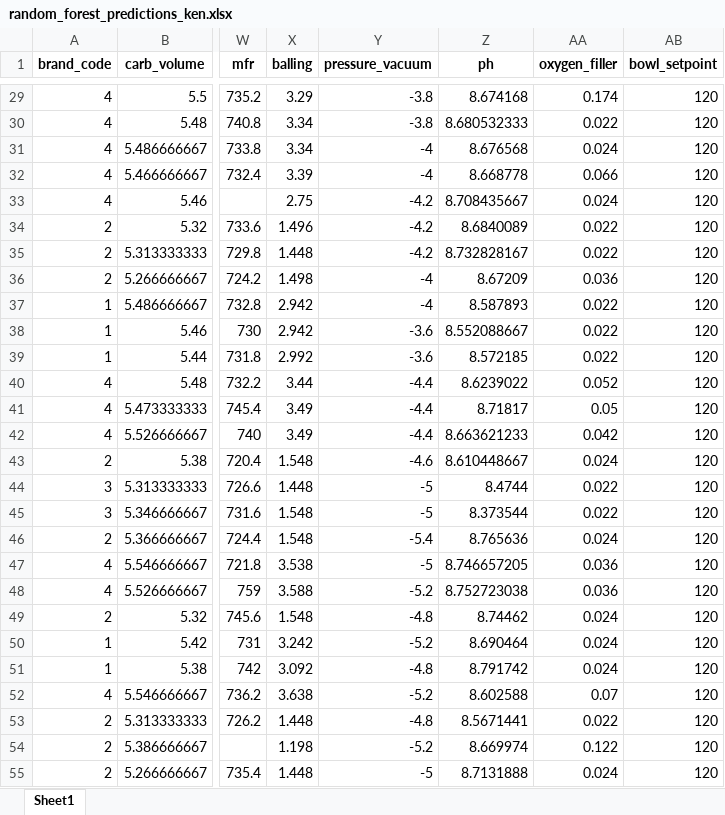
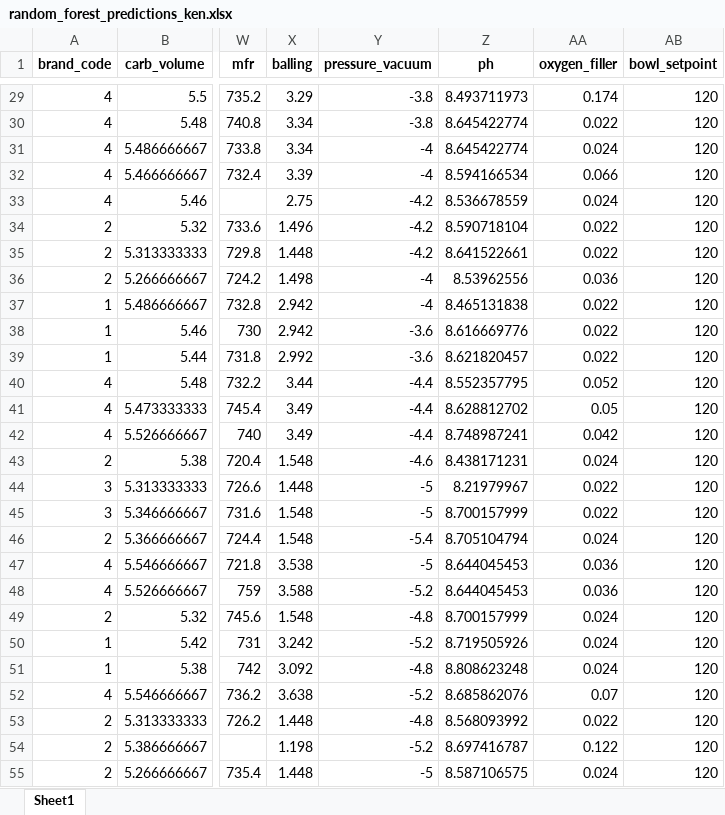
Before and after one commit to palmorezm/msds, an Excel workbook: 624/Projects/project2_python/data/random_forest_predictions_ken.xlsx, sheet Sheet1, drawn as a sheet; only a part is shown, gaps mark what is left out; values as stored, in another font and other column widths than the file's, no borders; the diff covers the shown part only; the diff names each change by its address in the sheet, - before the commit and + after, or states it on an @@ line.

```diff
--- a/624/Projects/project2_python/data/random_forest_predictions_ken.xlsx (sheet Sheet1)
+++ b/624/Projects/project2_python/data/random_forest_predictions_ken.xlsx (sheet Sheet1)
-Z29 (ph): 8.674168
+Z29 (ph): 8.493711973
-Z30 (ph): 8.680532333
+Z30 (ph): 8.645422774
-Z31 (ph): 8.676568
+Z31 (ph): 8.645422774
-Z32 (ph): 8.668778
+Z32 (ph): 8.594166534
-Z33 (ph): 8.708435667
+Z33 (ph): 8.536678559
-Z34 (ph): 8.6840089
+Z34 (ph): 8.590718104
-Z35 (ph): 8.732828167
+Z35 (ph): 8.641522661
-Z36 (ph): 8.67209
+Z36 (ph): 8.53962556
-Z37 (ph): 8.587893
+Z37 (ph): 8.465131838
-Z38 (ph): 8.552088667
+Z38 (ph): 8.616669776
-Z39 (ph): 8.572185
+Z39 (ph): 8.621820457
-Z40 (ph): 8.6239022
+Z40 (ph): 8.552357795
-Z41 (ph): 8.71817
+Z41 (ph): 8.628812702
-Z42 (ph): 8.663621233
+Z42 (ph): 8.748987241
-Z43 (ph): 8.610448667
+Z43 (ph): 8.438171231
-Z44 (ph): 8.4744
+Z44 (ph): 8.21979967
-Z45 (ph): 8.373544
+Z45 (ph): 8.700157999
-Z46 (ph): 8.765636
+Z46 (ph): 8.705104794
-Z47 (ph): 8.746657205
+Z47 (ph): 8.644045453
-Z48 (ph): 8.752723038
+Z48 (ph): 8.644045453
-Z49 (ph): 8.74462
+Z49 (ph): 8.700157999
-Z50 (ph): 8.690464
+Z50 (ph): 8.719505926
-Z51 (ph): 8.791742
+Z51 (ph): 8.808623248
-Z52 (ph): 8.602588
+Z52 (ph): 8.685862076
-Z53 (ph): 8.5671441
+Z53 (ph): 8.568093992
-Z54 (ph): 8.669974
+Z54 (ph): 8.697416787
-Z55 (ph): 8.7131888
+Z55 (ph): 8.587106575
```
Also changed, not shown: 240 edited cells elsewhere in this sheet, 4 other files.
